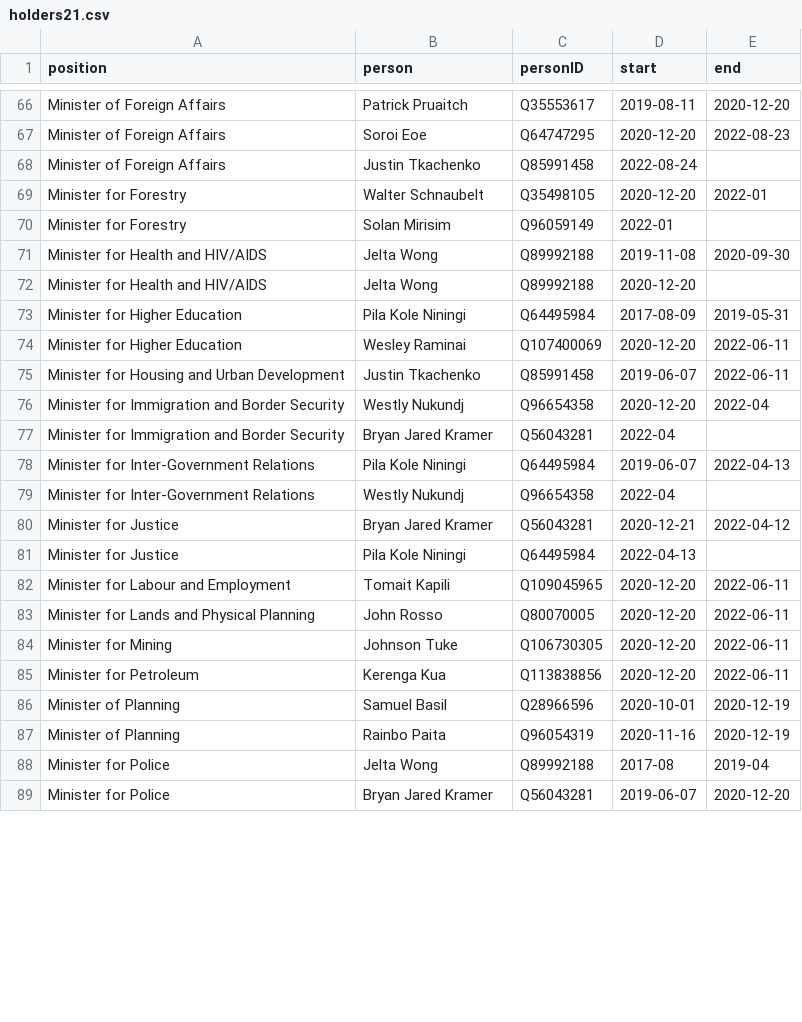
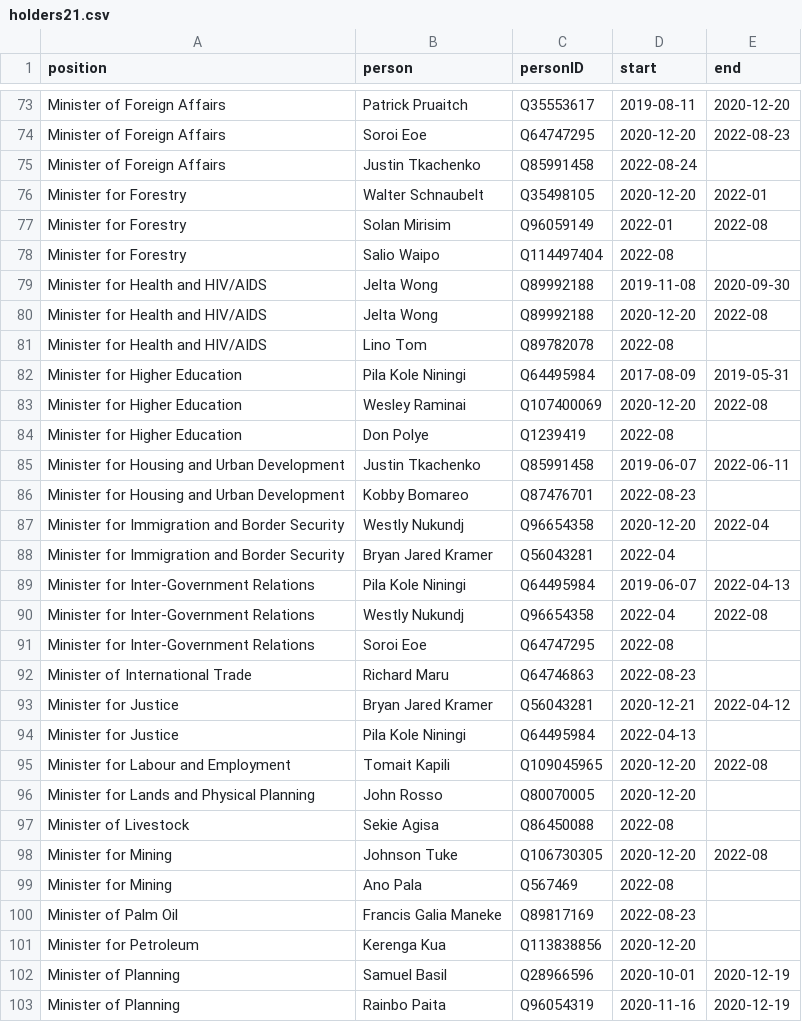
Before and after one commit to every-politician-scrapers/papua-new-guinea, a CSV file: html/holders21.csv, drawn as a sheet; only a part is shown, gaps mark what is left out; the shorter side is filled out with more unchanged rows; the diff covers the shown part only.

```diff
--- a/html/holders21.csv
+++ b/html/holders21.csv
@@ -69,8 +76,12 @@ Minister of Foreign Affairs,Justin Tkachenko,Q85991458,2022-08-24,
 Minister for Forestry,Walter Schnaubelt,Q35498105,2020-12-20,2022-01
-Minister for Forestry,Solan Mirisim,Q96059149,2022-01,
+Minister for Forestry,Solan Mirisim,Q96059149,2022-01,2022-08
+Minister for Forestry,Salio Waipo,Q114497404,2022-08,
 Minister for Health and HIV/AIDS,Jelta Wong,Q89992188,2019-11-08,2020-09-30
-Minister for Health and HIV/AIDS,Jelta Wong,Q89992188,2020-12-20,
+Minister for Health and HIV/AIDS,Jelta Wong,Q89992188,2020-12-20,2022-08
+Minister for Health and HIV/AIDS,Lino Tom,Q89782078,2022-08,
 Minister for Higher Education,Pila Kole Niningi,Q64495984,2017-08-09,2019-05-31
-Minister for Higher Education,Wesley Raminai,Q107400069,2020-12-20,2022-06-11
+Minister for Higher Education,Wesley Raminai,Q107400069,2020-12-20,2022-08
+Minister for Higher Education,Don Polye,Q1239419,2022-08,
 Minister for Housing and Urban Development,Justin Tkachenko,Q85991458,2019-06-07,2022-06-11
+Minister for Housing and Urban Development,Kobby Bomareo,Q87476701,2022-08-23,
 Minister for Immigration and Border Security,Westly Nukundj,Q96654358,2020-12-20,2022-04
@@ -78,9 +89,14 @@ Minister for Immigration and Border Security,Bryan Jared Kramer,Q56043281,2022-0
 Minister for Inter-Government Relations,Pila Kole Niningi,Q64495984,2019-06-07,2022-04-13
-Minister for Inter-Government Relations,Westly Nukundj,Q96654358,2022-04,
+Minister for Inter-Government Relations,Westly Nukundj,Q96654358,2022-04,2022-08
+Minister for Inter-Government Relations,Soroi Eoe,Q64747295,2022-08,
+Minister of International Trade,Richard Maru,Q64746863,2022-08-23,
 Minister for Justice,Bryan Jared Kramer,Q56043281,2020-12-21,2022-04-12
 Minister for Justice,Pila Kole Niningi,Q64495984,2022-04-13,
-Minister for Labour and Employment,Tomait Kapili,Q109045965,2020-12-20,2022-06-11
-Minister for Lands and Physical Planning,John Rosso,Q80070005,2020-12-20,2022-06-11
-Minister for Mining,Johnson Tuke,Q106730305,2020-12-20,2022-06-11
-Minister for Petroleum,Kerenga Kua,Q113838856,2020-12-20,2022-06-11
+Minister for Labour and Employment,Tomait Kapili,Q109045965,2020-12-20,2022-08
+Minister for Lands and Physical Planning,John Rosso,Q80070005,2020-12-20,
+Minister of Livestock,Sekie Agisa,Q86450088,2022-08,
+Minister for Mining,Johnson Tuke,Q106730305,2020-12-20,2022-08
+Minister for Mining,Ano Pala,Q567469,2022-08,
+Minister of Palm Oil,Francis Galia Maneke,Q89817169,2022-08-23,
+Minister for Petroleum,Kerenga Kua,Q113838856,2020-12-20,
 Minister of Planning,Samuel Basil,Q28966596,2020-10-01,2020-12-19
```
Also changed, not shown: 15 added rows and 21 edited cells elsewhere in this file, html/bio.csv, html/current.csv, 5 other files.
